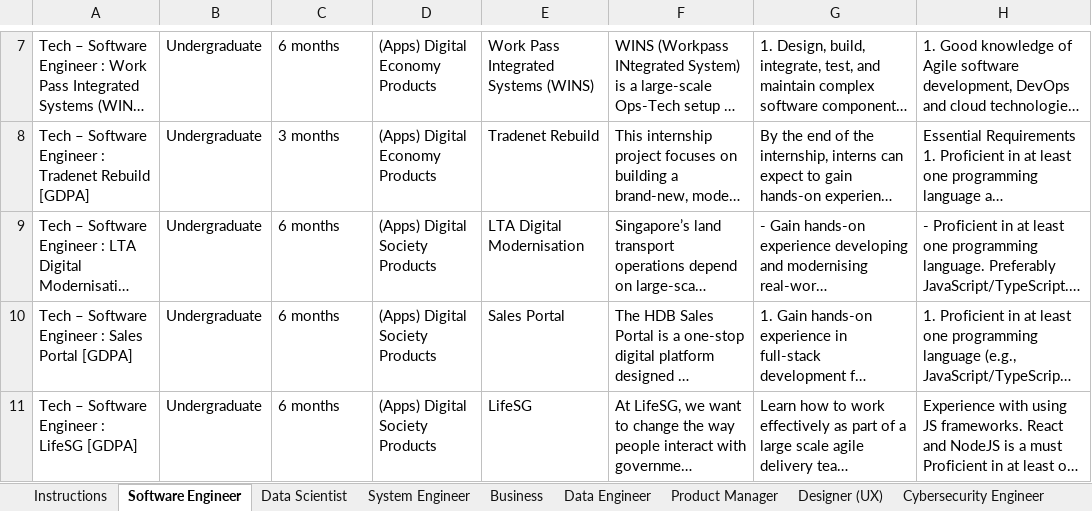
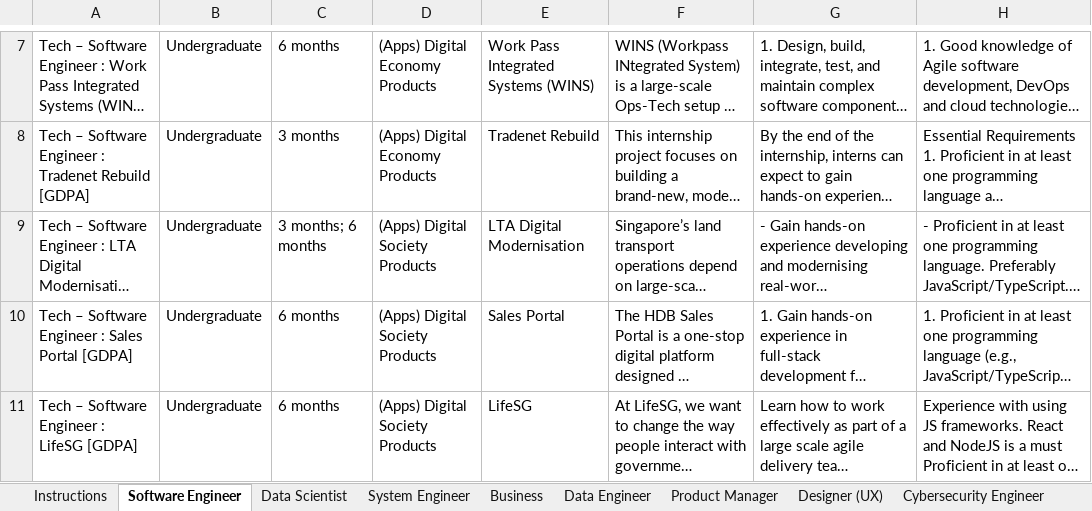
Before and after one commit to pebblepaw/govtech2026-intern-listings, an Excel workbook: data.xlsx, sheet Software Engineer, drawn as a sheet; only a part is shown, gaps mark what is left out; long unchanged cells end in …; values as stored, in another font and other column widths than the file's, no borders; conditional formats and table styles not drawn; the diff names each change by its address in the sheet, - before the commit and + after, or states it on an @@ line.

```diff
--- a/data.xlsx (sheet Software Engineer)
+++ b/data.xlsx (sheet Software Engineer)
-C9: 6 months
+C9: 3 months; 6 months
```
Also changed, not shown: sheet Instructions, 1 other file.
